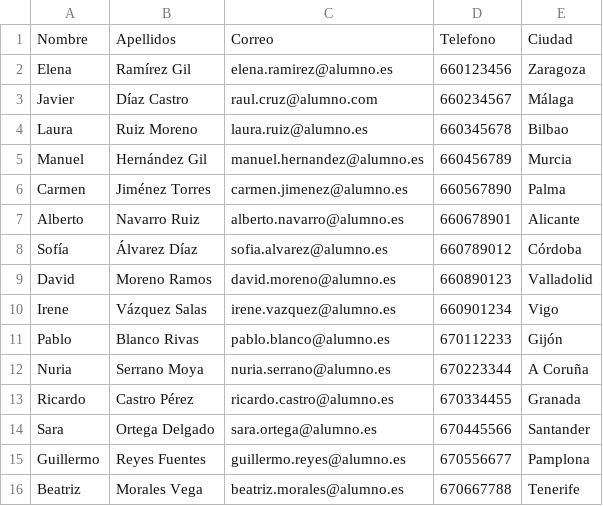
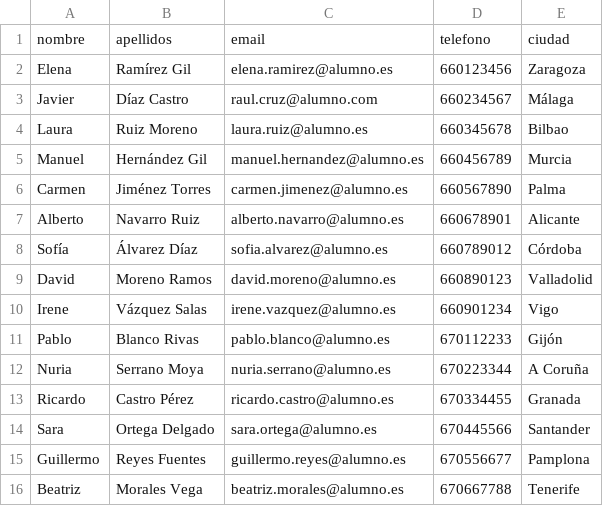
Before and after one commit to Desdent/ntryjob, a CSV file: public/assets/csv/AlumnosCargaMasiva.csv, drawn as a sheet.

```diff
--- a/public/assets/csv/AlumnosCargaMasiva.csv
+++ b/public/assets/csv/AlumnosCargaMasiva.csv
@@ -1,2 +1,2 @@
-Nombre,Apellidos,Correo,Telefono,Ciudad
+nombre,apellidos,email,telefono,ciudad
 Elena,Ramírez Gil,elena.ramirez@alumno.es,660123456,Zaragoza
```
Also changed, not shown: 3 other files.
